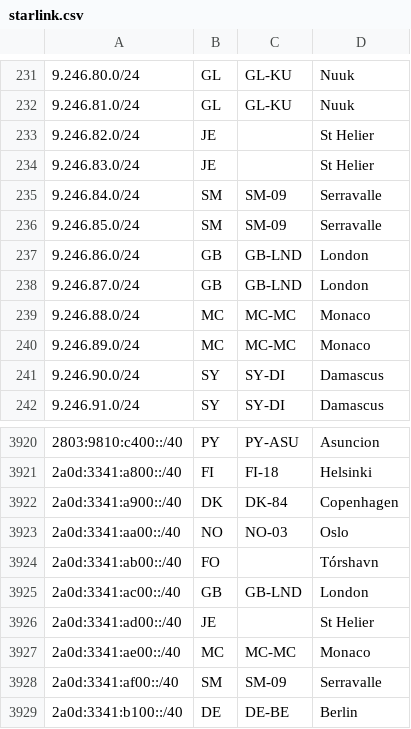
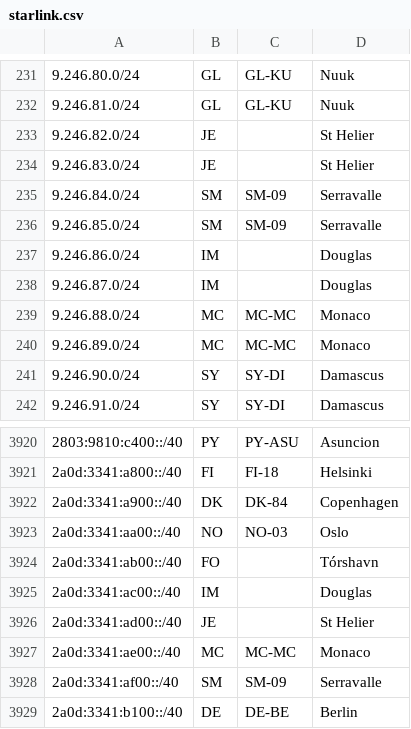
Before and after one commit to fartbagxp/aas-cidr-ranges, a CSV file: data/raw/starlink.csv, drawn as a sheet; only a part is shown, gaps mark what is left out.

```diff
--- a/data/raw/starlink.csv
+++ b/data/raw/starlink.csv
@@ -236,4 +236,4 @@
 9.246.85.0/24,SM,SM-09,Serravalle,
-9.246.86.0/24,GB,GB-LND,London,
-9.246.87.0/24,GB,GB-LND,London,
+9.246.86.0/24,IM,,Douglas,
+9.246.87.0/24,IM,,Douglas,
 9.246.88.0/24,MC,MC-MC,Monaco,
@@ -3924,3 +3924,3 @@
 2a0d:3341:ab00::/40,FO,,Tórshavn,
-2a0d:3341:ac00::/40,GB,GB-LND,London,
+2a0d:3341:ac00::/40,IM,,Douglas,
 2a0d:3341:ad00::/40,JE,,St Helier,
```
Also changed, not shown: 29 other files.
